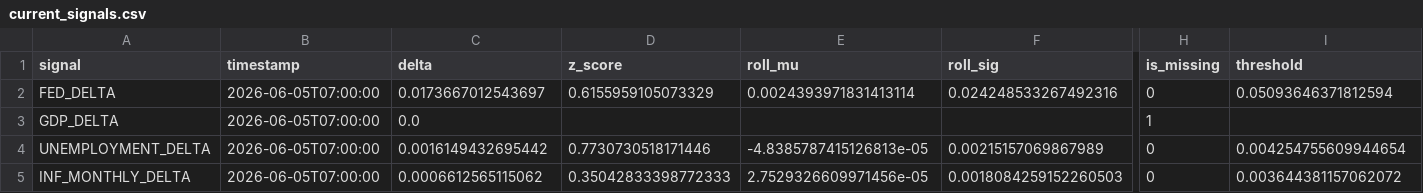
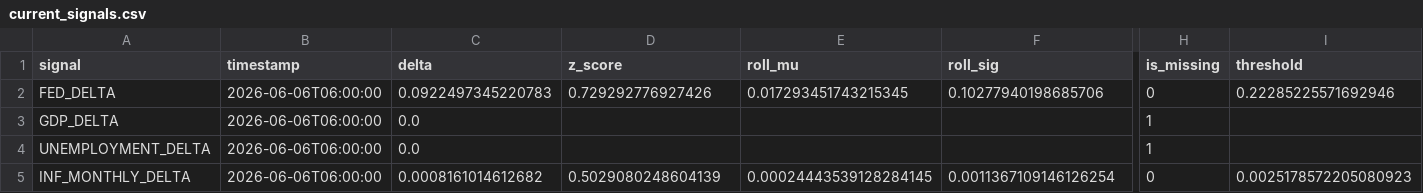
Before and after one commit to flyingduck0/ML_Seminar_Project, a CSV file: results/current_signals.csv, drawn as a sheet; only a part is shown, gaps mark what is left out; the diff names each change by its address in the sheet, - before the commit and + after, or states it on an @@ line.

```diff
--- a/results/current_signals.csv
+++ b/results/current_signals.csv
-B2:B5 (timestamp): 2026-06-05T07:00:00
+B2:B5 (timestamp): 2026-06-06T06:00:00
-C2 (delta): 0.0173667012543697
+C2 (delta): 0.0922497345220783
-D2 (z_score): 0.6155959105073329
+D2 (z_score): 0.729292776927426
-E2 (roll_mu): 0.0024393971831413114
+E2 (roll_mu): 0.017293451743215345
-F2 (roll_sig): 0.024248533267492316
+F2 (roll_sig): 0.10277940198685706
-I2 (threshold): 0.05093646371812594
+I2 (threshold): 0.22285225571692946
-C4 (delta): 0.0016149432695442
+C4 (delta): 0.0
-D4 (z_score): 0.7730730518171446
+D4 (z_score): (empty)
-E4 (roll_mu): -4.8385787415126813e-05
+E4 (roll_mu): (empty)
-F4 (roll_sig): 0.00215157069867989
+F4 (roll_sig): (empty)
-H4 (is_missing): 0
+H4 (is_missing): 1
-I4 (threshold): 0.004254755609944654
+I4 (threshold): (empty)
-C5 (delta): 0.0006612565115062
+C5 (delta): 0.0008161014612682
-D5 (z_score): 0.35042833398772333
+D5 (z_score): 0.5029080248604139
-E5 (roll_mu): 2.7529326609971456e-05
+E5 (roll_mu): 0.00024443539128284145
-F5 (roll_sig): 0.0018084259152260503
+F5 (roll_sig): 0.0011367109146126254
-I5 (threshold): 0.003644381157062072
+I5 (threshold): 0.0025178572205080923
```
Also changed, not shown: results/results_event_study_activity.csv, results/results_feature_importance.csv, 9 other files.
